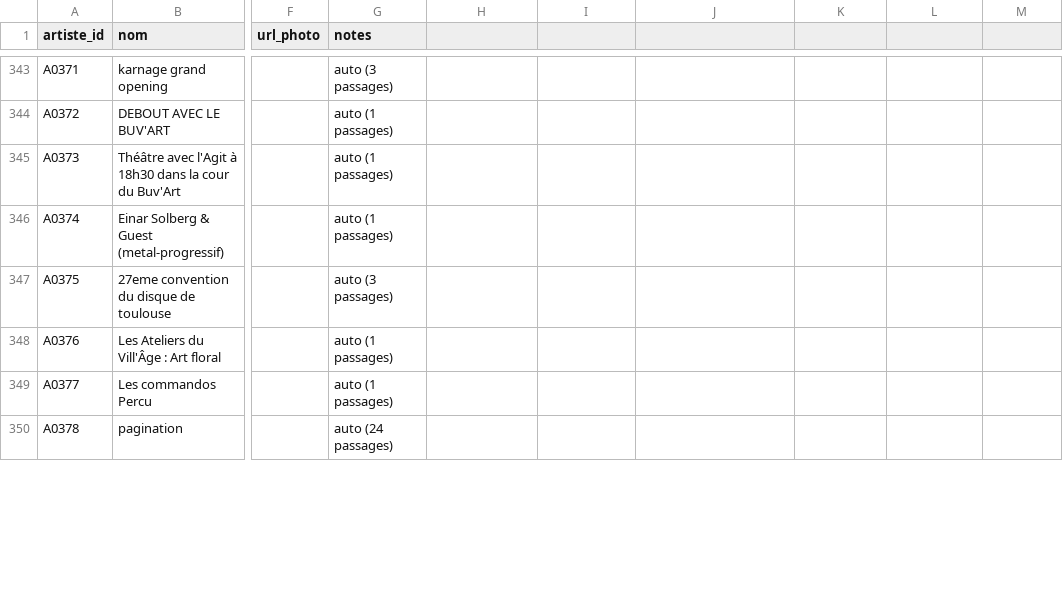
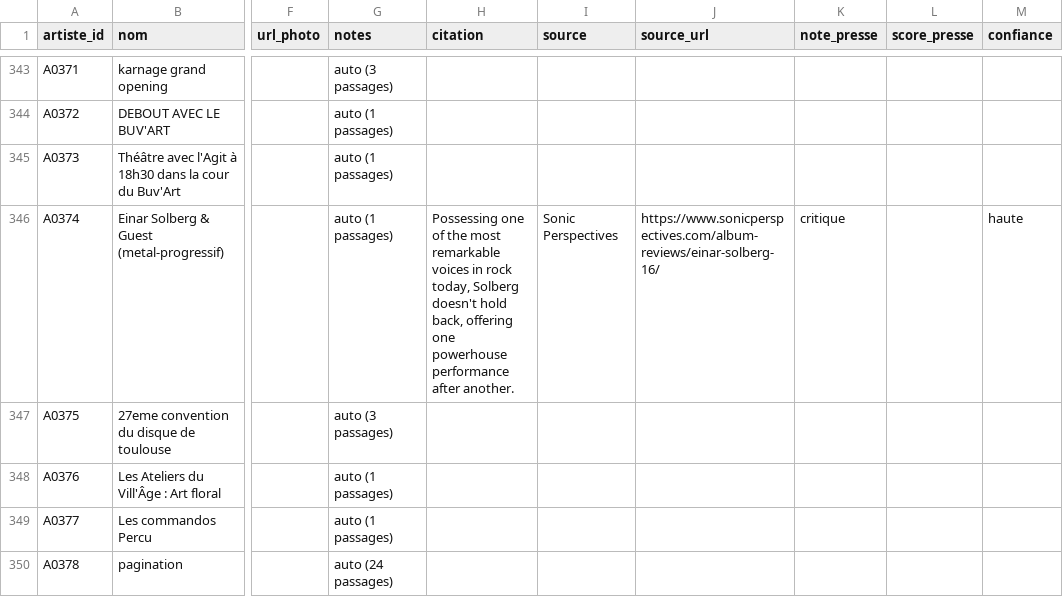
Before and after one commit to edosdat/CultureConnect, a CSV file: data/artistes.csv, drawn as a sheet; only a part is shown, gaps mark what is left out; the diff covers the shown part only; the diff names each change by its address in the sheet, - before the commit and + after, or states it on an @@ line.

Commit message:
data: citations presse musique lot1 fill-empty (11 artistes)

```diff
--- a/data/artistes.csv
+++ b/data/artistes.csv
-H1: (empty)
+H1: citation
-I1: (empty)
+I1: source
-J1: (empty)
+J1: source_url
-K1: (empty)
+K1: note_presse
-L1: (empty)
+L1: score_presse
-M1: (empty)
+M1: confiance
-H346 (citation): (empty)
+H346 (citation): Possessing one of the most remarkable voices in rock today, Solberg doesn't hold back, offering one powerhouse performance after another.
-I346 (source): (empty)
+I346 (source): Sonic Perspectives
-J346 (source_url): (empty)
+J346 (source_url): https://www.sonicperspectives.com/album-reviews/einar-solberg-16/
-K346 (note_presse): (empty)
+K346 (note_presse): critique
-M346 (confiance): (empty)
+M346 (confiance): haute
```
Also changed, not shown: 50 edited cells elsewhere in this file, 4 other files.
